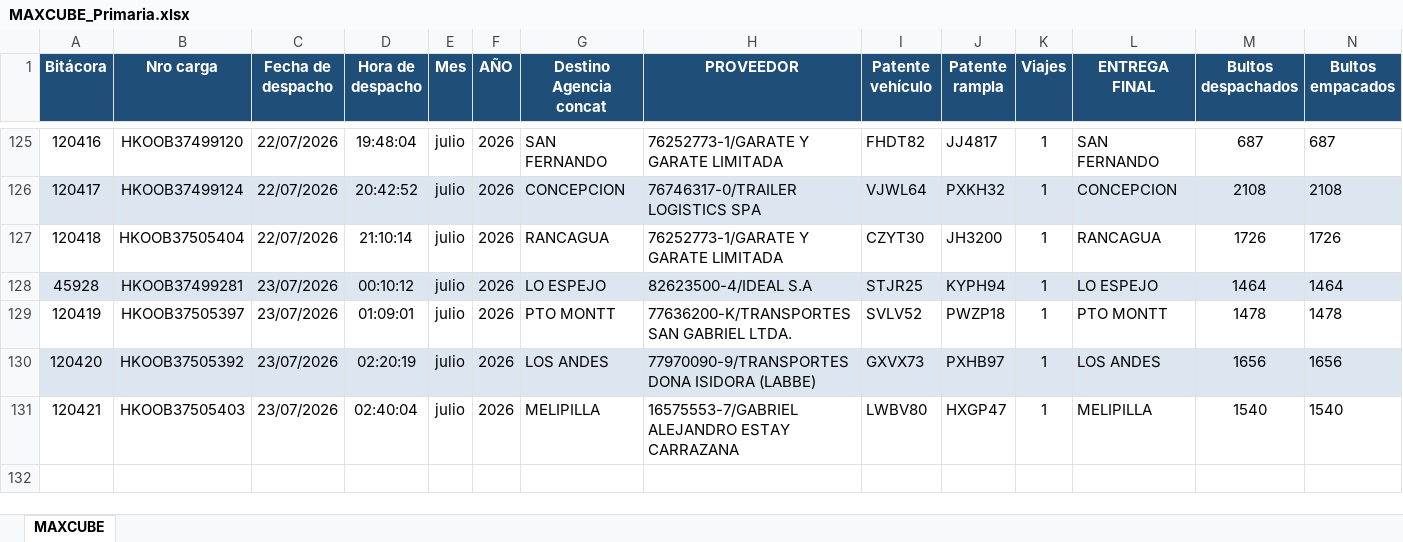
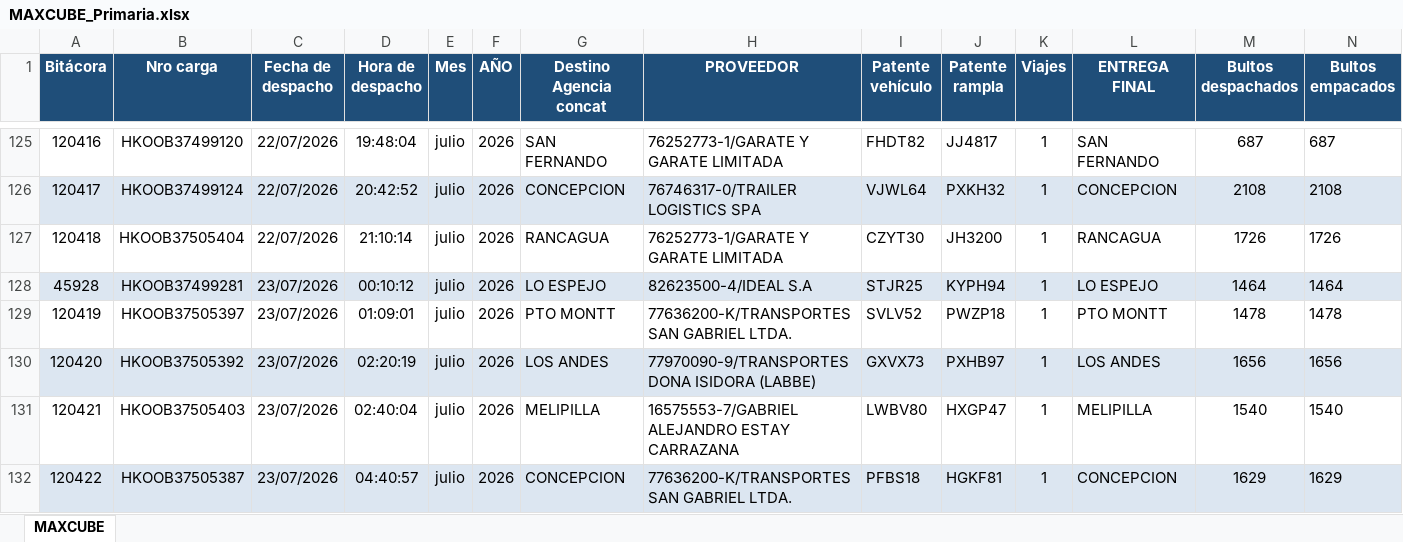
Before and after one commit to ErhickDiaz/COPIA-DASHBOARD_STREAMLIT_LOGISTIC, an Excel workbook: data/MAXCUBE_Primaria.xlsx, sheet MAXCUBE, drawn as a sheet; only a part is shown, gaps mark what is left out; values as stored, in another font and other column widths than the file's, no borders; rows hold the shown columns only; the diff names each change by its address in the sheet, - before the commit and + after, or states it on an @@ line.

Commit message:
Actualización 2026-07-23 04:46:15.018113

```diff
--- a/data/MAXCUBE_Primaria.xlsx (sheet MAXCUBE)
+++ b/data/MAXCUBE_Primaria.xlsx (sheet MAXCUBE)
+row 132: 120422 | HKOOB37505387 | 23/07/2026 | 04:40:57 | julio | 2026 | CONCEPCION | 77636200-K/TRANSPORTES SAN GABRIEL LTDA. | PFBS18 | HGKF81 | 1 | CONCEPCION | 1629 | 1629
```
